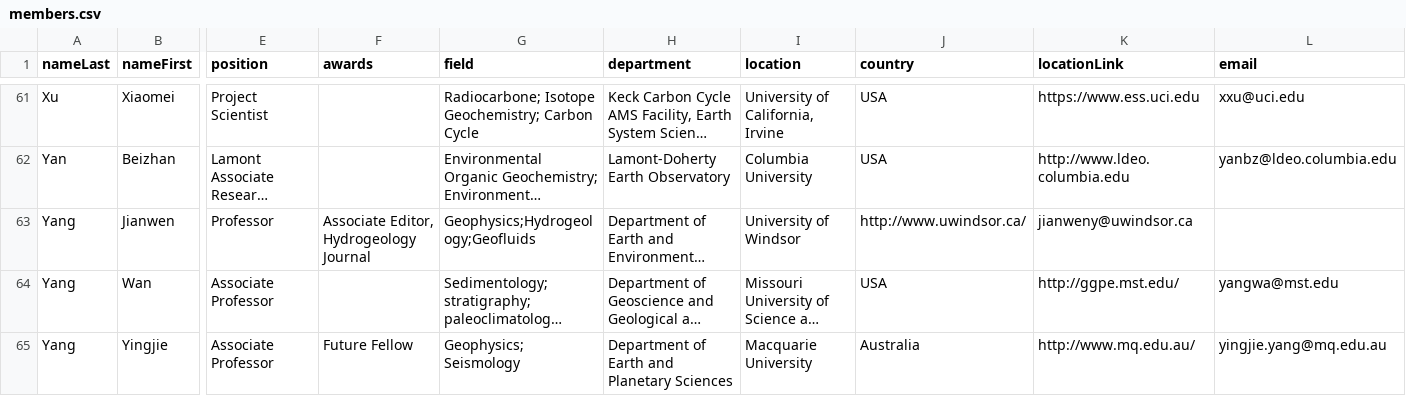
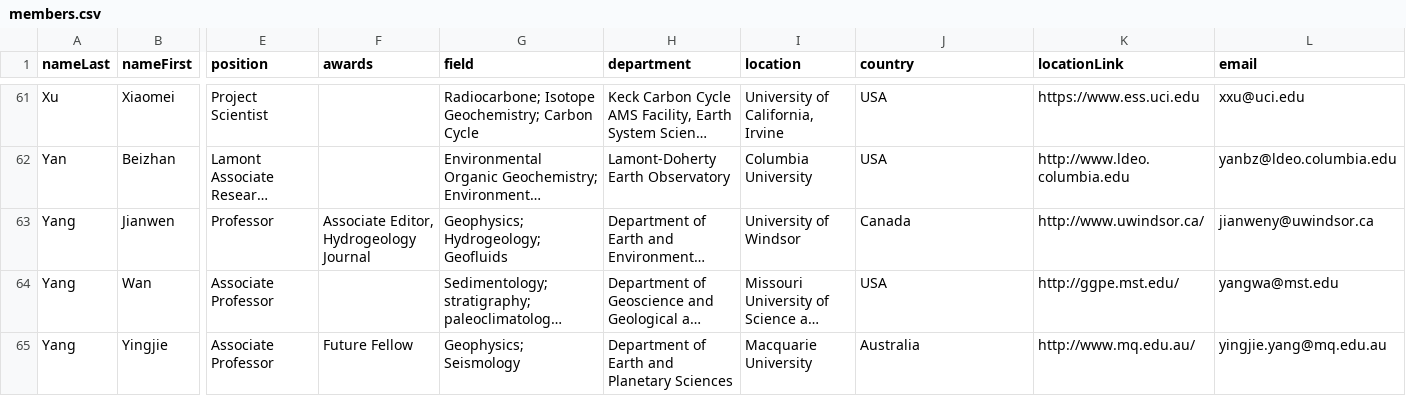
Before and after one commit to aspyrx/ipaces.org, a CSV file: src/routes/members/members.csv, drawn as a sheet; only a part is shown, gaps mark what is left out; long unchanged cells end in …; the diff names each change by its address in the sheet, - before the commit and + after, or states it on an @@ line.

Commit message:
Fix missing location in member

```diff
--- a/src/routes/members/members.csv
+++ b/src/routes/members/members.csv
-G63 (field): Geophysics;Hydrogeology;Geofluids
+G63 (field): Geophysics; Hydrogeology; Geofluids
-J63 (country): http://www.uwindsor.ca/
+J63 (country): Canada
-K63 (locationLink): jianweny@uwindsor.ca
+K63 (locationLink): http://www.uwindsor.ca/
-L63 (email): (empty)
+L63 (email): jianweny@uwindsor.ca
```
